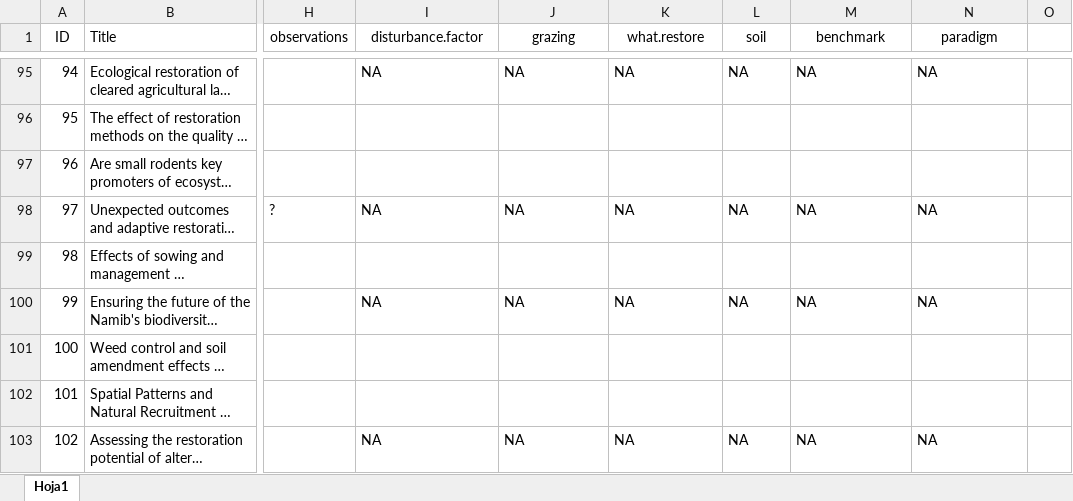
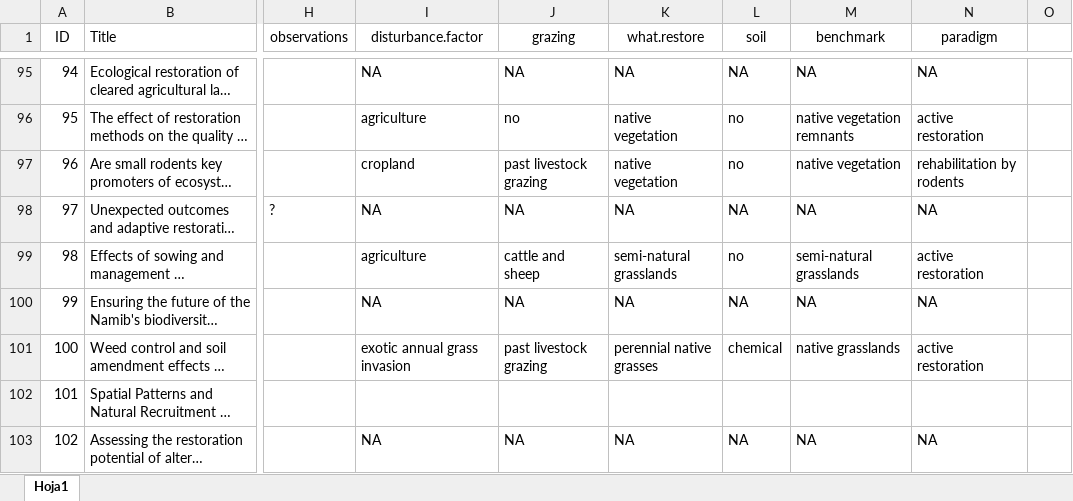
Before and after one commit to yangxhcaf/dryland_restoration_synthesis, an Excel workbook: data/exclude_list.xlsx, sheet Hoja1, drawn as a sheet; only a part is shown, gaps mark what is left out; long unchanged cells end in …; values as stored, in another font and other column widths than the file's, no borders; conditional formats not drawn; the diff covers the shown part only; the diff names each change by its address in the sheet, - before the commit and + after, or states it on an @@ line.

```diff
--- a/data/exclude_list.xlsx (sheet Hoja1)
+++ b/data/exclude_list.xlsx (sheet Hoja1)
-I96 (disturbance.factor): (empty)
+I96 (disturbance.factor): agriculture
-J96 (grazing): (empty)
+J96 (grazing): no
-K96:K97 (what.restore): (empty)
+K96:K97 (what.restore): native vegetation
-L96:L97 (soil): (empty)
+L96:L97 (soil): no
-M96 (benchmark): (empty)
+M96 (benchmark): native vegetation remnants
-N96 (paradigm): (empty)
+N96 (paradigm): active restoration
-I97 (disturbance.factor): (empty)
+I97 (disturbance.factor): cropland
-J97 (grazing): (empty)
+J97 (grazing): past livestock grazing
-M97 (benchmark): (empty)
+M97 (benchmark): native vegetation
-N97 (paradigm): (empty)
+N97 (paradigm): rehabilitation by rodents
-I99 (disturbance.factor): (empty)
+I99 (disturbance.factor): agriculture
-J99 (grazing): (empty)
+J99 (grazing): cattle and sheep
-K99 (what.restore): (empty)
+K99 (what.restore): semi-natural grasslands
-L99 (soil): (empty)
+L99 (soil): no
-M99 (benchmark): (empty)
+M99 (benchmark): semi-natural grasslands
-N99 (paradigm): (empty)
+N99 (paradigm): active restoration
-I101 (disturbance.factor): (empty)
+I101 (disturbance.factor): exotic annual grass invasion
-J101 (grazing): (empty)
+J101 (grazing): past livestock grazing
-K101 (what.restore): (empty)
+K101 (what.restore): perennial native grasses
-L101 (soil): (empty)
+L101 (soil): chemical
-M101 (benchmark): (empty)
+M101 (benchmark): native grasslands
-N101 (paradigm): (empty)
+N101 (paradigm): active restoration
```
Also changed, not shown: 79 edited cells elsewhere in this sheet.
